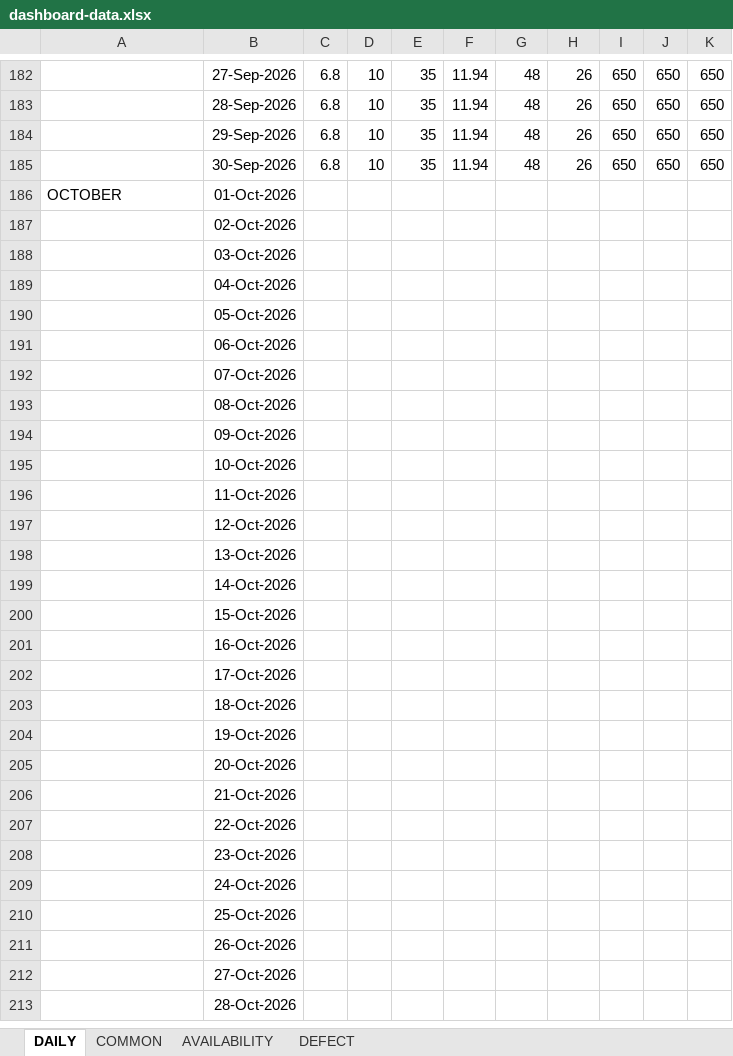
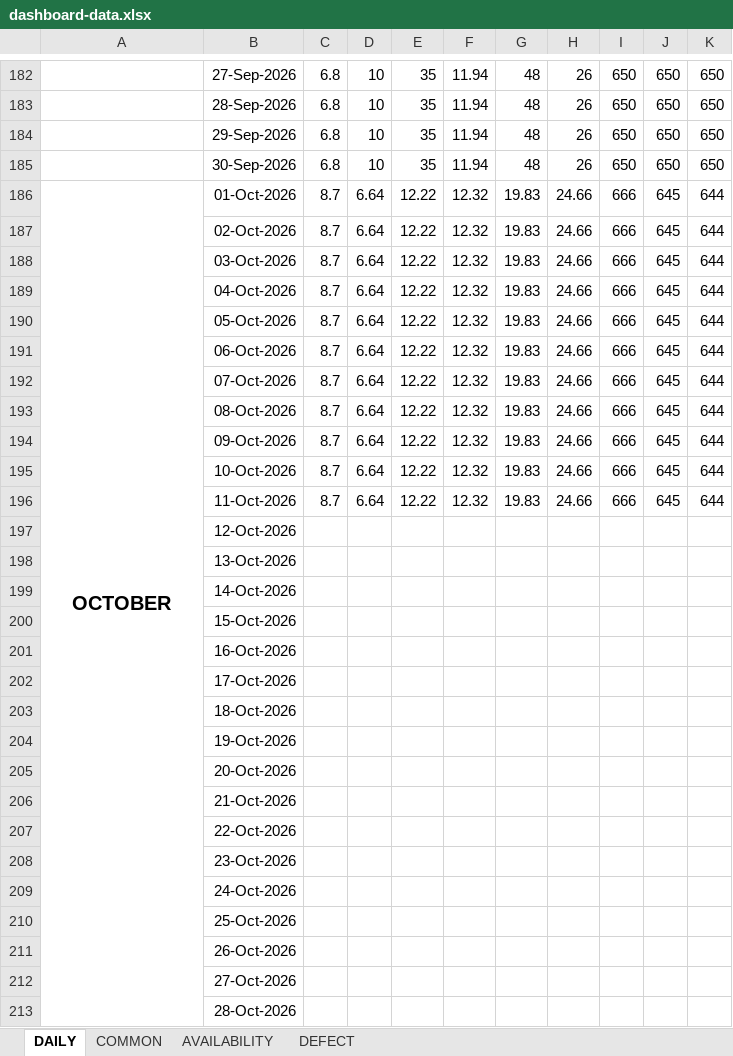
Before and after one commit to mridulkantibaruri98-hub/fgd-dashboard01, an Excel workbook: data/dashboard-data.xlsx, sheet DAILY, drawn as a sheet; only a part is shown, gaps mark what is left out; values as stored, in another font and other column widths than the file's, no borders; the diff covers the shown part only; the diff names each change by its address in the sheet, - before the commit and + after, or states it on an @@ line.

```diff
--- a/data/dashboard-data.xlsx (sheet DAILY)
+++ b/data/dashboard-data.xlsx (sheet DAILY)
@@ A186 bold: off → on, text size: larger, alignment: left → center @@
+A186:A216 merged
-C186:C196: (empty)
+C186:C196: 8.7
-D186:D196: (empty)
+D186:D196: 6.64
-E186:E196: (empty)
+E186:E196: 12.22
-F186:F196: (empty)
+F186:F196: 12.32
-G186:G196: (empty)
+G186:G196: 19.83
-H186:H196: (empty)
+H186:H196: 24.66
-I186:I196: (empty)
+I186:I196: 666
-J186:J196: (empty)
+J186:J196: 645
-K186:K196: (empty)
+K186:K196: 644
```
Also changed, not shown: 21 edited cells elsewhere in this sheet, sheet AVAILABILITY, sheet COMMON, sheet DEFECT.
